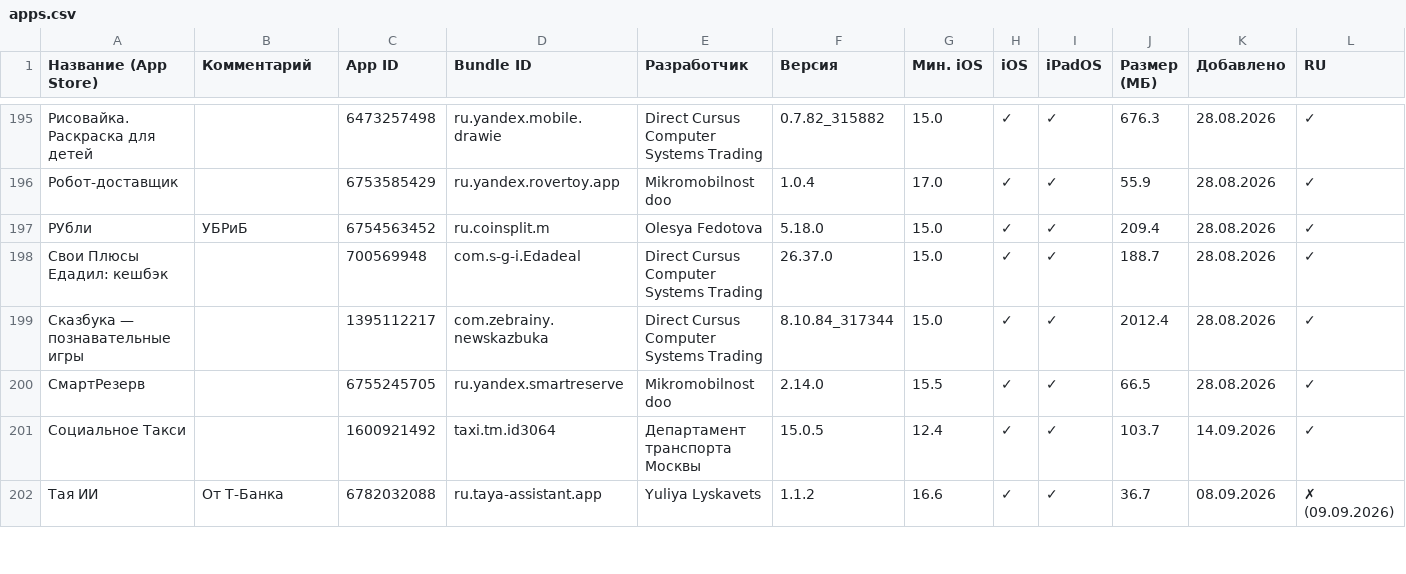
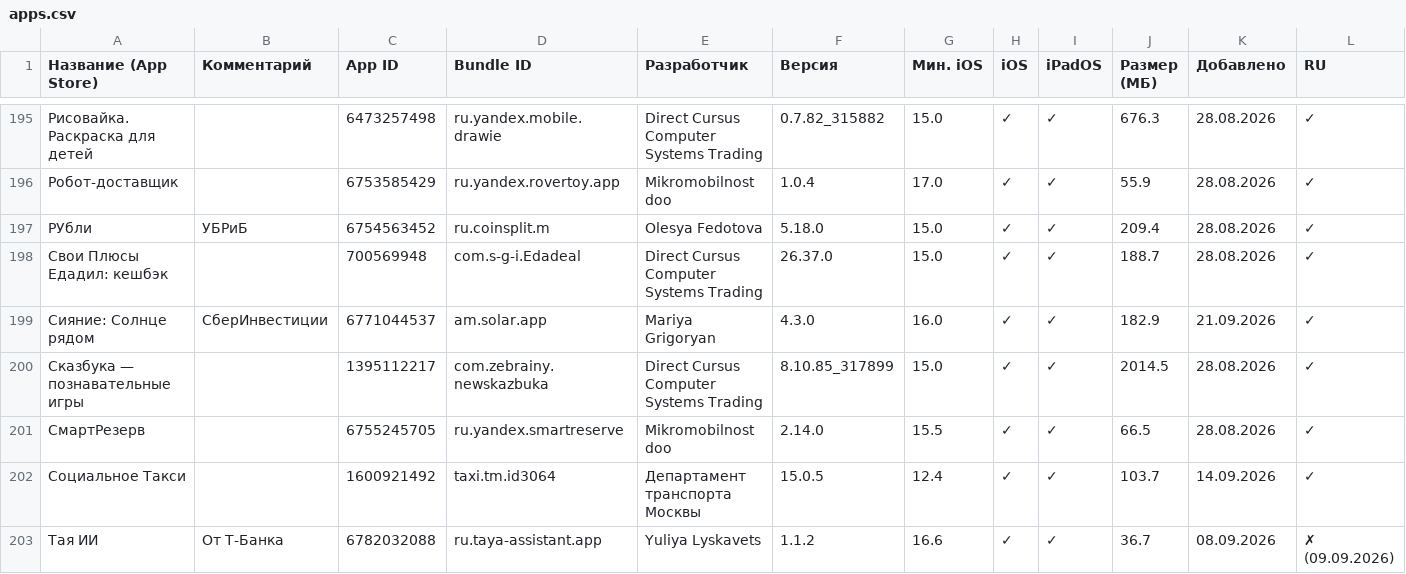
Before and after one commit to nncat01/app-store-checker, a CSV file: apps.csv, drawn as a sheet; only a part is shown, gaps mark what is left out; addresses are those after the commit; rows hold the shown columns only; the diff covers the shown part only; the diff names each change by its address in the sheet, - before the commit and + after, or states it on an @@ line.

```diff
--- a/apps.csv
+++ b/apps.csv
+row 199: Сияние: Солнце рядом | СберИнвестиции | 6771044537 | am.solar.app | Mariya Grigoryan | 4.3.0 | 16.0 | ✓ | ✓ | 182.9 | 21.09.2026 | ✓
-F200 (Версия): 8.10.84_317344
+F200 (Версия): 8.10.85_317899
-J200 (Размер (МБ)): 2012.4
+J200 (Размер (МБ)): 2014.5
```
Also changed, not shown: 26 edited cells elsewhere in this file.
